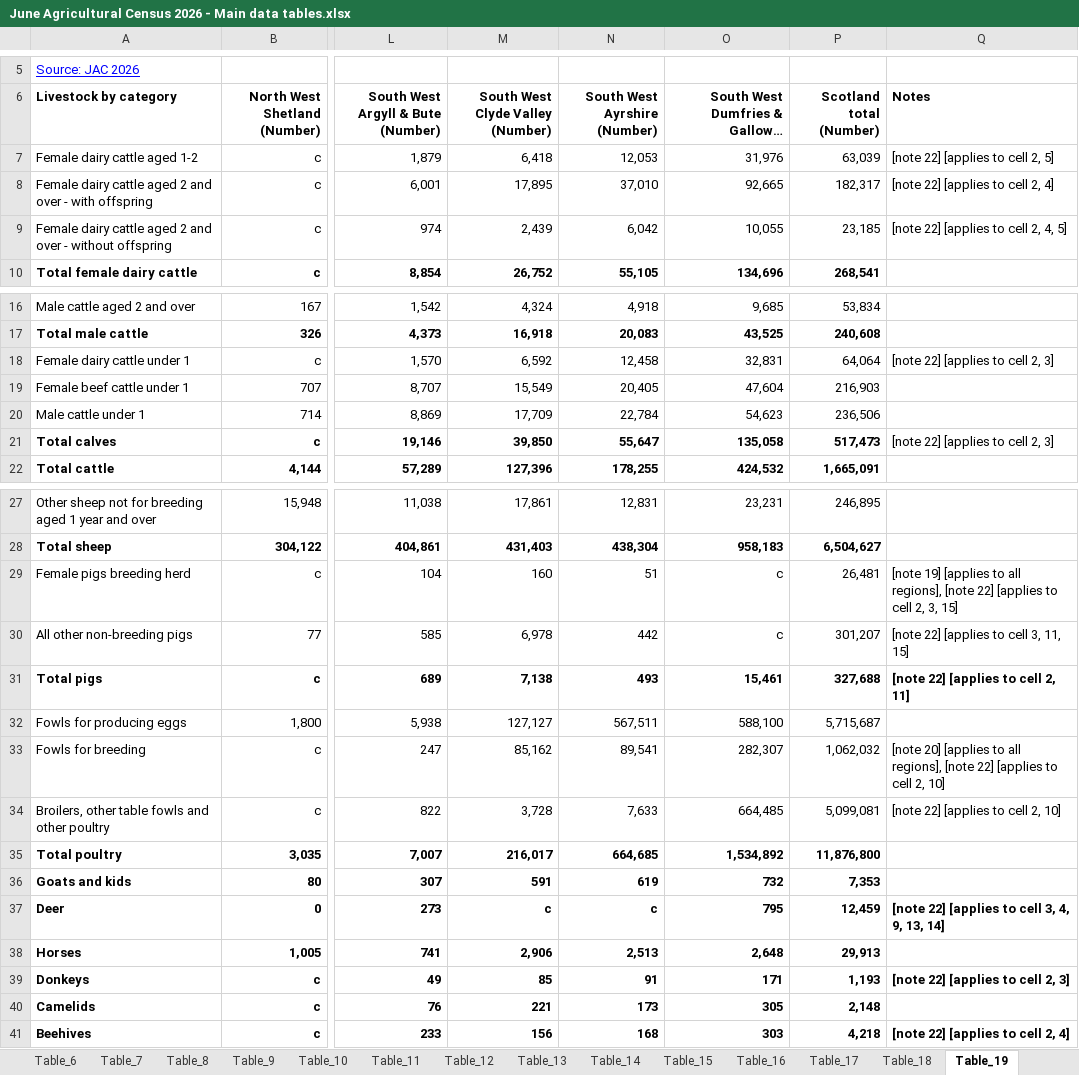
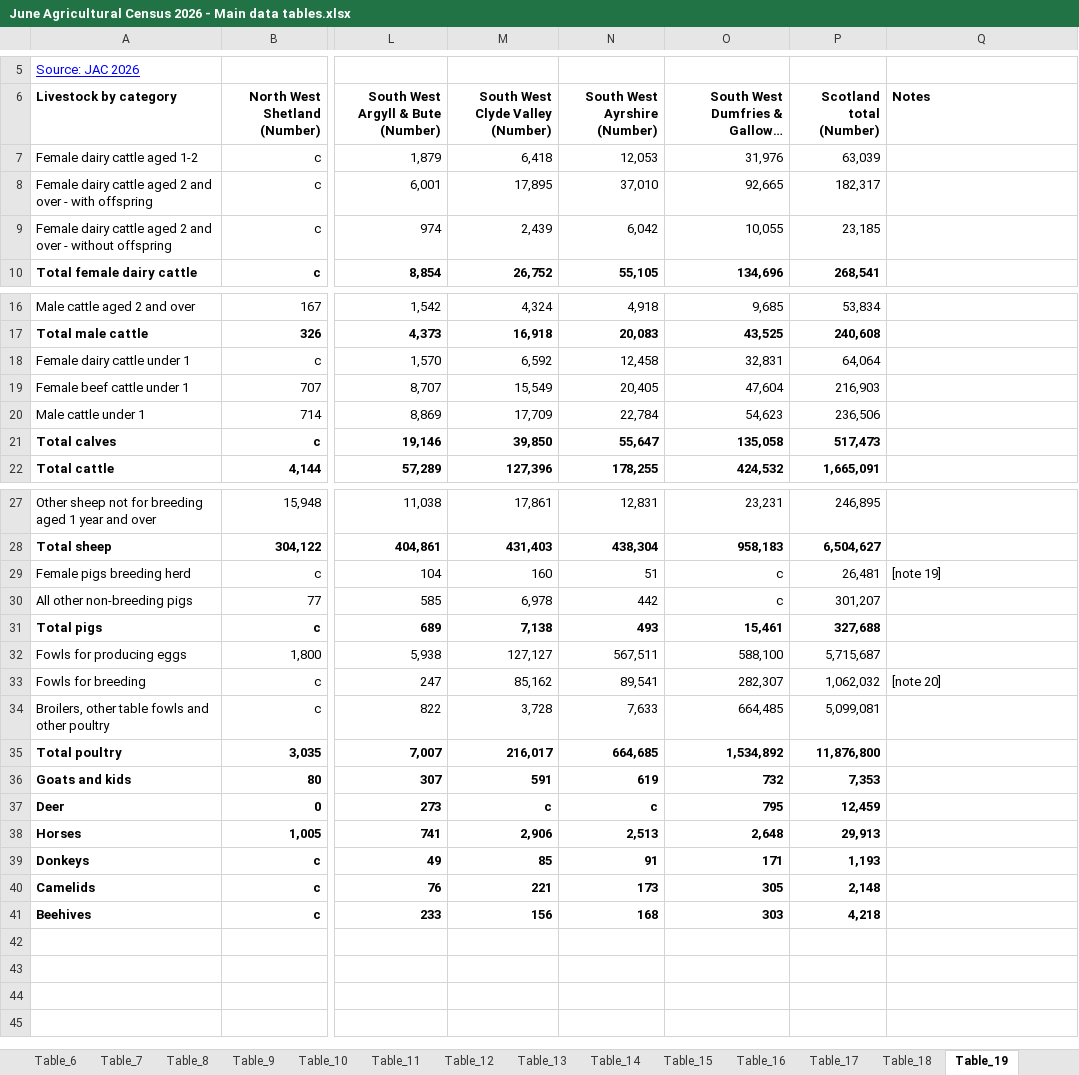
Before and after one commit to ScotGovAnalysis/RESAS-Agricultural-Statistics-Hub, an Excel workbook: Data/June Agricultural Census 2026 - Main data tables.xlsx, sheet Table_19, drawn as a sheet; only a part is shown, gaps mark what is left out; long unchanged cells end in …; values as stored, in another font and other column widths than the file's, no borders; table styles not drawn; the diff covers the shown part only; the diff names each change by its address in the sheet, - before the commit and + after, or states it on an @@ line.

```diff
--- a/Data/June Agricultural Census 2026 - Main data tables.xlsx (sheet Table_19)
+++ b/Data/June Agricultural Census 2026 - Main data tables.xlsx (sheet Table_19)
-Q7 (Notes): [note 22] [applies to cell 2, 5]
+Q7 (Notes): (empty)
-Q8 (Notes): [note 22] [applies to cell 2, 4]
+Q8 (Notes): (empty)
-Q9 (Notes): [note 22] [applies to cell 2, 4, 5]
+Q9 (Notes): (empty)
-Q18 (Notes): [note 22] [applies to cell 2, 3]
+Q18 (Notes): (empty)
-Q21 (Notes): [note 22] [applies to cell 2, 3]
+Q21 (Notes): (empty)
-Q29 (Notes): [note 19] [applies to all regions], [note 22] [applies to cell 2, 3, 15]
+Q29 (Notes): [note 19]
-Q30 (Notes): [note 22] [applies to cell 3, 11, 15]
+Q30 (Notes): (empty)
-Q31 (Notes): [note 22] [applies to cell 2, 11]
+Q31 (Notes): (empty)
-Q33 (Notes): [note 20] [applies to all regions], [note 22] [applies to cell 2, 10]
+Q33 (Notes): [note 20]
-Q34 (Notes): [note 22] [applies to cell 2, 10]
+Q34 (Notes): (empty)
-Q37 (Notes): [note 22] [applies to cell 3, 4, 9, 13, 14]
+Q37 (Notes): (empty)
-Q39 (Notes): [note 22] [applies to cell 2, 3]
+Q39 (Notes): (empty)
-Q41 (Notes): [note 22] [applies to cell 2, 4]
+Q41 (Notes): (empty)
```
Also changed, not shown: 1 edited cell elsewhere in this sheet, sheet Table_1, sheet Table_13, sheet Notes, sheet Table_18, sheet Table_12, sheet Table_17, 10 more sheets, 11 other files.
